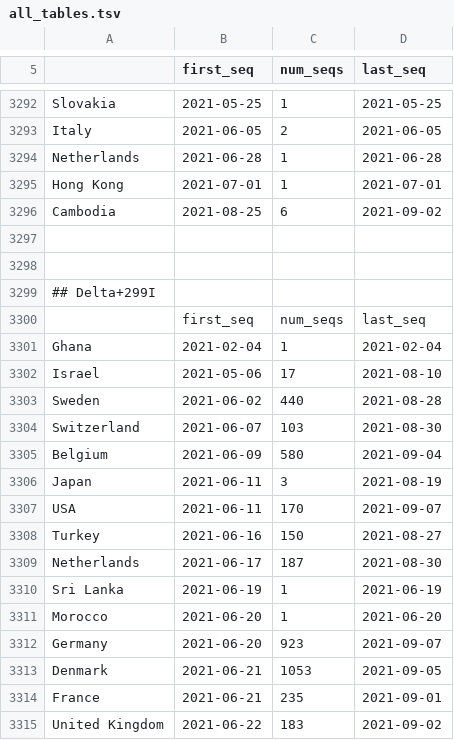
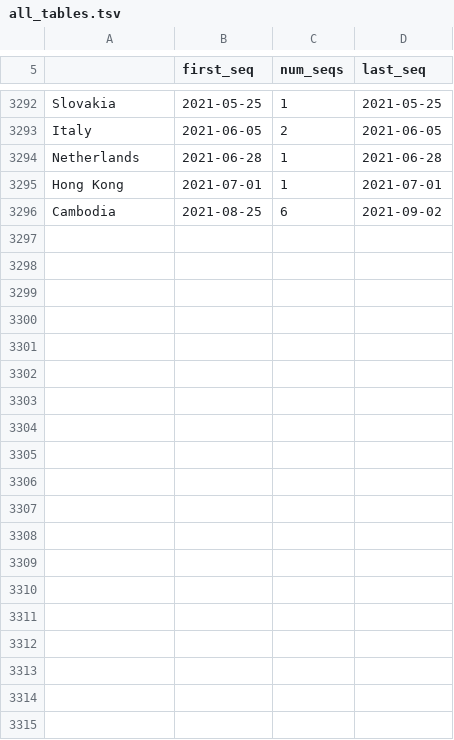
Before and after one commit to hodcroftlab/covariants, a TSV file: cluster_tables/all_tables.tsv, drawn as a sheet; only a part is shown, gaps mark what is left out; the diff covers the shown part only.

Commit message:
new data 13 sept

```diff
--- a/cluster_tables/all_tables.tsv
+++ b/cluster_tables/all_tables.tsv
@@ -3296,20 +3296 @@ Hong Kong	2021-07-01	1	2021-07-01
 Cambodia	2021-08-25	6	2021-09-02
-
-
-## Delta+299I
-	first_seq	num_seqs	last_seq
-Ghana	2021-02-04	1	2021-02-04
-Israel	2021-05-06	17	2021-08-10
-Sweden	2021-06-02	440	2021-08-28
-Switzerland	2021-06-07	103	2021-08-30
-Belgium	2021-06-09	580	2021-09-04
-Japan	2021-06-11	3	2021-08-19
-USA	2021-06-11	170	2021-09-07
-Turkey	2021-06-16	150	2021-08-27
-Netherlands	2021-06-17	187	2021-08-30
-Sri Lanka	2021-06-19	1	2021-06-19
-Morocco	2021-06-20	1	2021-06-20
-Germany	2021-06-20	923	2021-09-07
-Denmark	2021-06-21	1053	2021-09-05
-France	2021-06-21	235	2021-09-01
-United Kingdom	2021-06-22	183	2021-09-02
```
Also changed, not shown: 28 removed rows elsewhere in this file, 5 other files.
